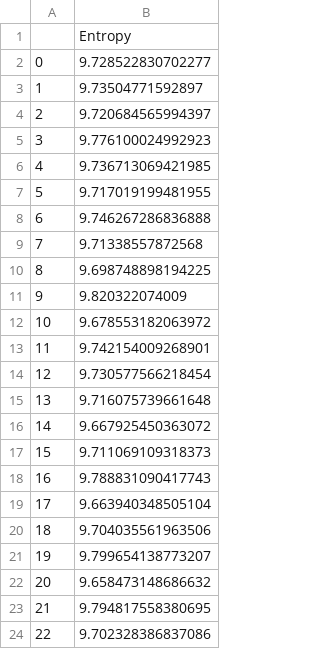
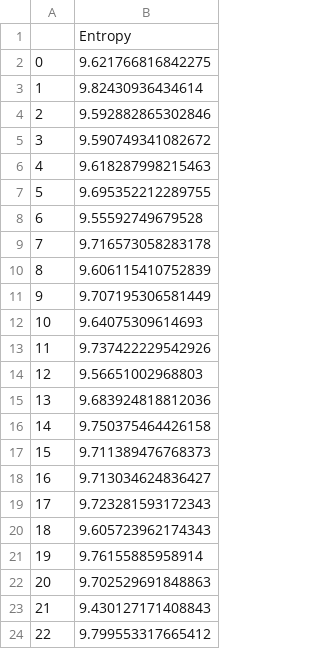
Before and after one commit to ibenguir/mixim_pets, a CSV file: Logs/Entropy.csv, drawn as a sheet.

```diff
--- a/Logs/Entropy.csv
+++ b/Logs/Entropy.csv
@@ -1,24 +1,24 @@
 ,Entropy
-0,9.728522830702277
-1,9.73504771592897
-2,9.720684565994397
-3,9.776100024992923
-4,9.736713069421985
-5,9.717019199481955
-6,9.746267286836888
-7,9.71338557872568
-8,9.698748898194225
-9,9.820322074009
-10,9.678553182063972
-11,9.742154009268901
-12,9.730577566218454
-13,9.716075739661648
-14,9.667925450363072
-15,9.711069109318373
-16,9.788831090417743
-17,9.663940348505104
-18,9.704035561963506
-19,9.799654138773207
-20,9.658473148686632
-21,9.794817558380695
-22,9.702328386837086
+0,9.621766816842275
+1,9.82430936434614
+2,9.592882865302846
+3,9.590749341082672
+4,9.618287998215463
+5,9.695352212289755
+6,9.55592749679528
+7,9.716573058283178
+8,9.606115410752839
+9,9.707195306581449
+10,9.64075309614693
+11,9.737422229542926
+12,9.56651002968803
+13,9.683924818812036
+14,9.750375464426158
+15,9.711389476768373
+16,9.713034624836427
+17,9.723281593172343
+18,9.605723962174343
+19,9.76155885958914
+20,9.702529691848863
+21,9.430127171408843
+22,9.799553317665412
```
Also changed, not shown: 17 other files.
